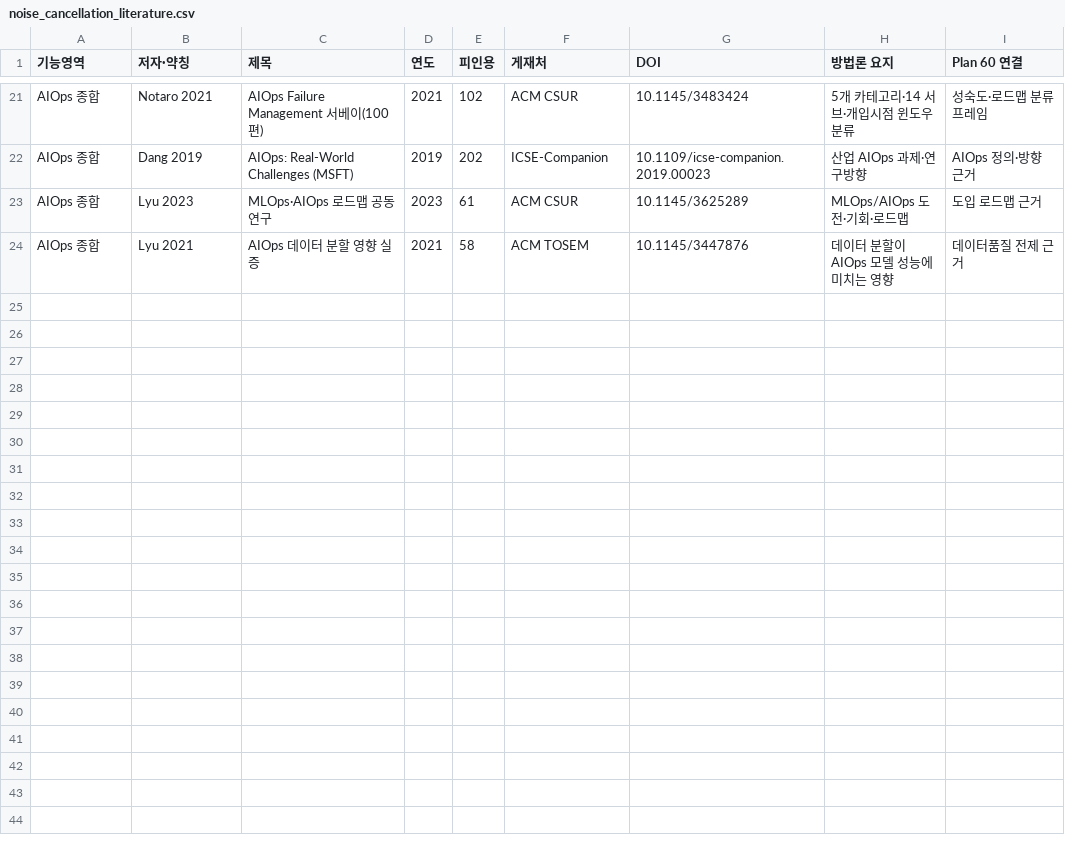
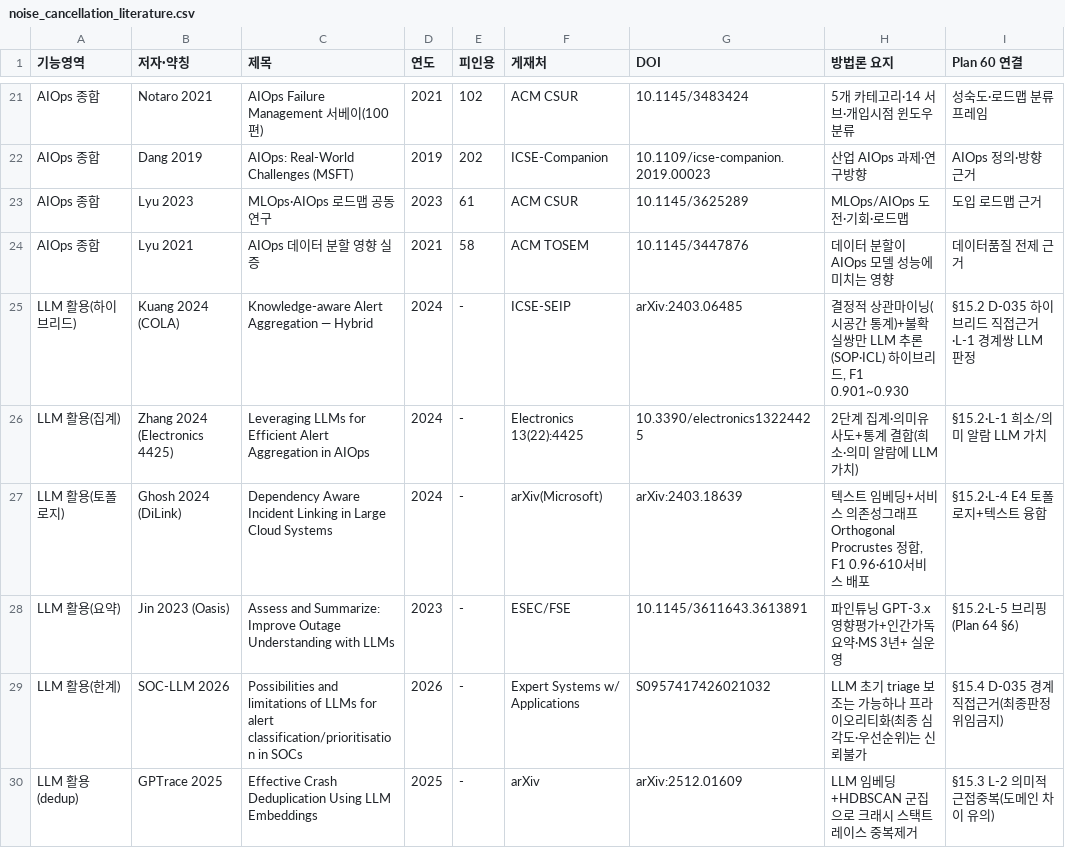
Before and after one commit to cptkang/collectorinfra, a CSV file: docs/aiops_benchmark/noise_cancellation_literature.csv, drawn as a sheet; only a part is shown, gaps mark what is left out.

Commit message:
noise cancellation Wave A  implements

```diff
--- a/docs/aiops_benchmark/noise_cancellation_literature.csv
+++ b/docs/aiops_benchmark/noise_cancellation_literature.csv
@@ -24 +24,7 @@ AIOps 종합,Lyu 2023,MLOps·AIOps 로드맵 공동연구,2023,61,ACM CSUR,10.11
 AIOps 종합,Lyu 2021,AIOps 데이터 분할 영향 실증,2021,58,ACM TOSEM,10.1145/3447876,데이터 분할이 AIOps 모델 성능에 미치는 영향,데이터품질 전제 근거
+LLM 활용(하이브리드),Kuang 2024 (COLA),Knowledge-aware Alert Aggregation — Hybrid,2024,-,ICSE-SEIP,arXiv:2403.06485,"결정적 상관마이닝(시공간 통계)+불확실쌍만 LLM 추론(SOP·ICL) 하이브리드, F1 0.901~0.930",§15.2 D-035 하이브리드 직접근거·L-1 경계쌍 LLM 판정
+LLM 활용(집계),Zhang 2024 (Electronics 4425),Leveraging LLMs for Efficient Alert Aggregation in AIOps,2024,-,Electronics 13(22):4425,10.3390/electronics13224425,2단계 집계·의미유사도+통계 결합(희소·의미 알람에 LLM 가치),§15.2·L-1 희소/의미 알람 LLM 가치
+LLM 활용(토폴로지),Ghosh 2024 (DiLink),Dependency Aware Incident Linking in Large Cloud Systems,2024,-,arXiv(Microsoft),arXiv:2403.18639,"텍스트 임베딩+서비스 의존성그래프 Orthogonal Procrustes 정합, F1 0.96·610서비스 배포",§15.2·L-4 E4 토폴로지+텍스트 융합
+LLM 활용(요약),Jin 2023 (Oasis),Assess and Summarize: Improve Outage Understanding with LLMs,2023,-,ESEC/FSE,10.1145/3611643.3613891,파인튜닝 GPT-3.x 영향평가+인간가독 요약·MS 3년+ 실운영,§15.2·L-5 브리핑(Plan 64 §6)
+LLM 활용(한계),SOC-LLM 2026,Possibilities and limitations of LLMs for alert classification/prioritisation in SOCs,2026,-,Expert Systems w/ Applications,S0957417426021032,LLM 초기 triage 보조는 가능하나 프라이오리티화(최종 심각도·우선순위)는 신뢰불가,§15.4 D-035 경계 직접근거(최종판정 위임금지)
+LLM 활용(dedup),GPTrace 2025,Effective Crash Deduplication Using LLM Embeddings,2025,-,arXiv,arXiv:2512.01609,LLM 임베딩+HDBSCAN 군집으로 크래시 스택트레이스 중복제거,§15.3 L-2 의미적 근접중복(도메인 차이 유의)
```
Also changed, not shown: 43 other files.
